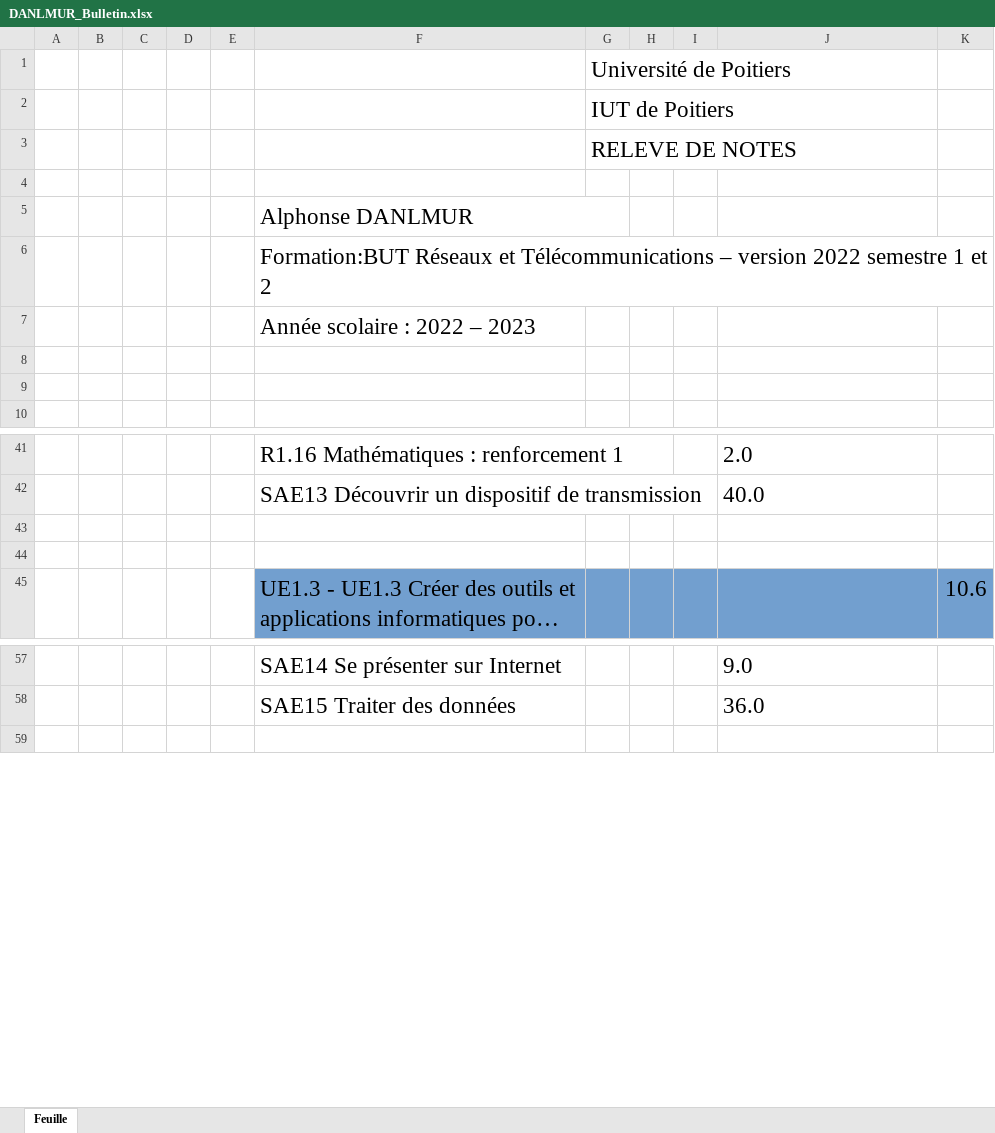
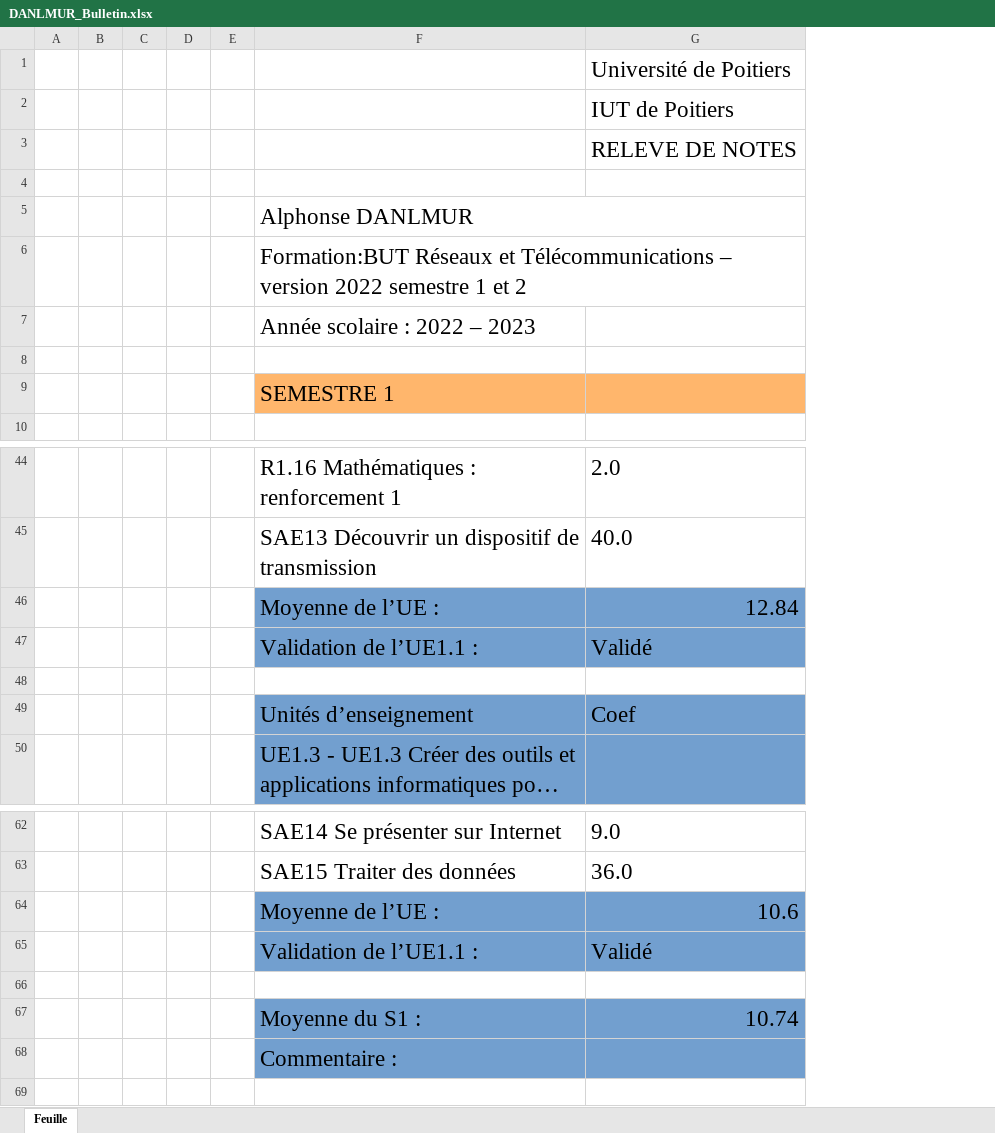
Before and after one commit to Bastiengbl/PROJETgitHUB_BM, an Excel workbook: data/Bulletin/DANLMUR_Bulletin.xlsx, sheet Feuille, drawn as a sheet; only a part is shown, gaps mark what is left out; long unchanged cells end in …; values as stored, in another font and other column widths than the file's, no borders; removed rows and columns are numbered as before the commit, all else as after; the diff covers the shown part only; the diff names each change by its address in the sheet, - before the commit and + after, or states it on an @@ line.

```diff
--- a/data/Bulletin/DANLMUR_Bulletin.xlsx (sheet Feuille)
+++ b/data/Bulletin/DANLMUR_Bulletin.xlsx (sheet Feuille)
-column E, empty
+column E, empty
-column G, rows 1-3: Université de Poitiers | IUT de Poitiers | RELEVE DE NOTES
-column H, empty
-column I, empty
-column K, row 45: 10.6
-G1: (empty)
+G1: Université de Poitiers
-G2: (empty)
+G2: IUT de Poitiers
-G3: (empty)
+G3: RELEVE DE NOTES
-F5:G5 merged
+F5:G5 merged
-F9: (empty)
+F9: SEMESTRE 1
-F9 fill: none
+F9 fill: #FFB66C
-G9 fill: none
+G9 fill: #FFB66C
+row 46:  |  |  |  |  | Moyenne de l’UE : | 12.84
+row 47:  |  |  |  |  | Validation de l’UE1.1 : | Validé
-row 49: (empty)
+row 49:  |  |  |  |  | Unités d’enseignement | Coef
-F49 fill: none
+F49 fill: #729FCF
-G49 fill: none
+G49 fill: #729FCF
+row 64:  |  |  |  |  | Moyenne de l’UE : | 10.6
+row 65:  |  |  |  |  | Validation de l’UE1.1 : | Validé
+row 66: (empty)
+row 67:  |  |  |  |  | Moyenne du S1 : | 10.74
+row 68:  |  |  |  |  | Commentaire :
```
Also changed, not shown: 66 added rows, 53 removed rows, 3 edited cells and cell formats elsewhere in this sheet, data/Bulletin/EGERIE_Bulletin.xlsx, data/Bulletin/HIERE_Bulletin.xlsx, 21 other files.
